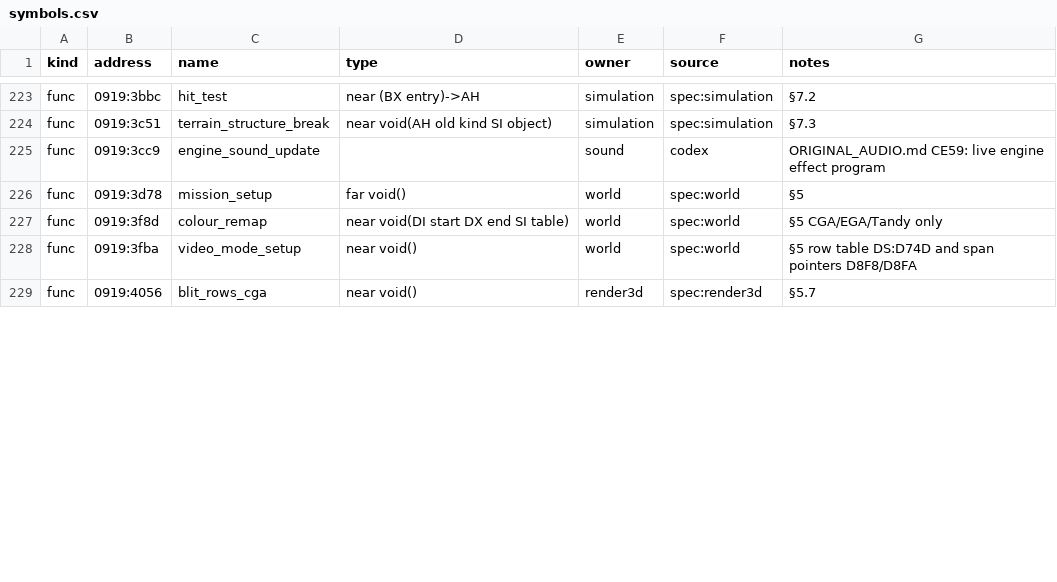
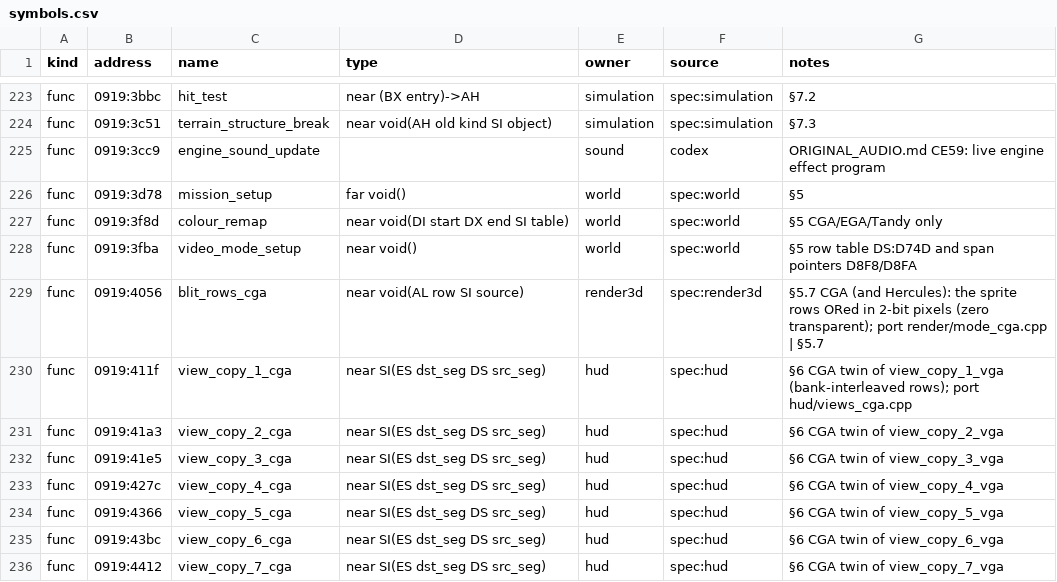
Before and after one commit to PlasticCog/Gunboat, a CSV file: reverse_engineering/symbols.csv, drawn as a sheet; only a part is shown, gaps mark what is left out; the diff covers the shown part only.

```diff
--- a/reverse_engineering/symbols.csv
+++ b/reverse_engineering/symbols.csv
@@ -228,2 +228,9 @@ func,0919:3f8d,colour_remap,near void(DI start DX end SI table),world,spec:world
 func,0919:3fba,video_mode_setup,near void(),world,spec:world,§5 row table DS:D74D and span pointers D8F8/D8FA
-func,0919:4056,blit_rows_cga,near void(),render3d,spec:render3d,§5.7
+func,0919:4056,blit_rows_cga,near void(AL row SI source),render3d,spec:render3d,§5.7 CGA (and Hercules): the sprite rows ORed in 2-bit pixels (zero transparent); port render/mode_cga.cpp | §5.7
+func,0919:411f,view_copy_1_cga,near SI(ES dst_seg DS src_seg),hud,spec:hud,§6 CGA twin of view_copy_1_vga (bank-interleaved rows); port hud/views_cga.cpp
+func,0919:41a3,view_copy_2_cga,near SI(ES dst_seg DS src_seg),hud,spec:hud,§6 CGA twin of view_copy_2_vga
+func,0919:41e5,view_copy_3_cga,near SI(ES dst_seg DS src_seg),hud,spec:hud,§6 CGA twin of view_copy_3_vga
+func,0919:427c,view_copy_4_cga,near SI(ES dst_seg DS src_seg),hud,spec:hud,§6 CGA twin of view_copy_4_vga
+func,0919:4366,view_copy_5_cga,near SI(ES dst_seg DS src_seg),hud,spec:hud,§6 CGA twin of view_copy_5_vga
+func,0919:43bc,view_copy_6_cga,near SI(ES dst_seg DS src_seg),hud,spec:hud,§6 CGA twin of view_copy_6_vga
+func,0919:4412,view_copy_7_cga,near SI(ES dst_seg DS src_seg),hud,spec:hud,§6 CGA twin of view_copy_7_vga
```
Also changed, not shown: 13 added rows and 6 edited cells elsewhere in this file, reverse_engineering/spec/hud_symbols.csv, reverse_engineering/spec/render3d_symbols.csv, 16 other files.
